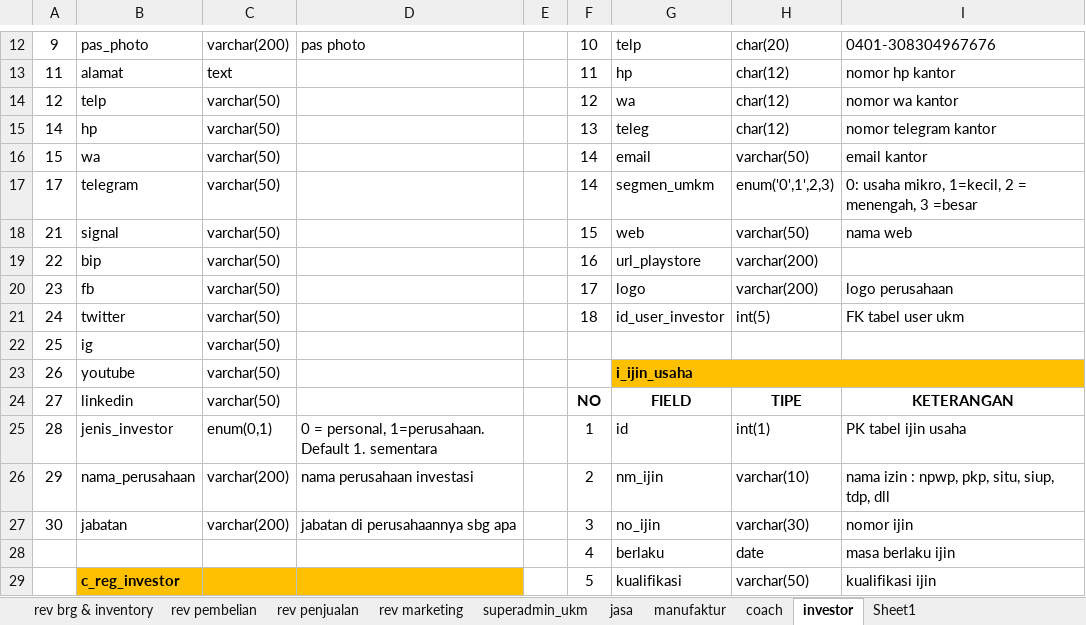
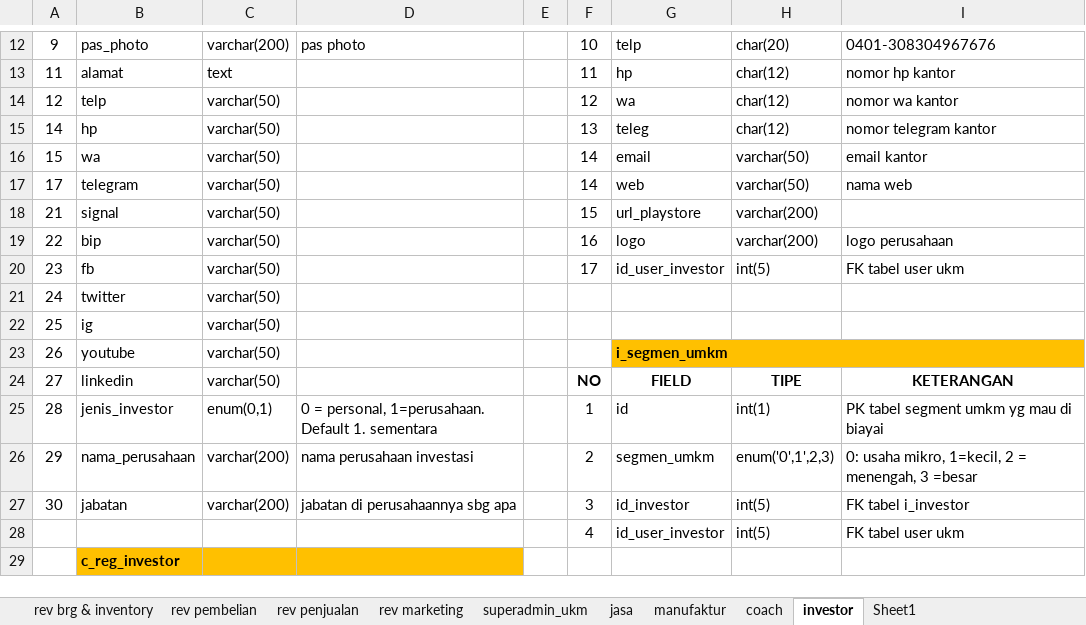
Before and after one commit to mastermanagements/New31SIM11, an Excel workbook: Documen Aturusaha/Revisi/daftar tabel revisi.xlsx, sheet investor, drawn as a sheet; only a part is shown, gaps mark what is left out; values as stored, in another font and other column widths than the file's, no borders; removed rows and columns are numbered as before the commit, all else as after; the diff covers the shown part only; the diff names each change by its address in the sheet, - before the commit and + after, or states it on an @@ line.

Commit message:
final update revisi investor

```diff
--- a/Documen Aturusaha/Revisi/daftar tabel revisi.xlsx (sheet investor)
+++ b/Documen Aturusaha/Revisi/daftar tabel revisi.xlsx (sheet investor)
-G17: segmen_umkm
+G17: web
-H17: enum('0',1',2,3)
+H17: varchar(50)
-I17: 0: usaha mikro, 1=kecil, 2 = menengah, 3 =besar
+I17: nama web
-G18: web
+G18: url_playstore
-H18: varchar(50)
+H18: varchar(200)
-I18: nama web
+I18: (empty)
-G19: url_playstore
+G19: logo
-I19: (empty)
+I19: logo perusahaan
-G20: logo
+G20: id_user_investor
-H20: varchar(200)
+H20: int(5)
-I20: logo perusahaan
+I20: FK tabel user ukm
-F21: 18
+F21: (empty)
-G21: id_user_investor
+G21: (empty)
-H21: int(5)
+H21: (empty)
-I21: FK tabel user ukm
+I21: (empty)
-G23: i_ijin_usaha
+G23: i_segmen_umkm
-I25: PK tabel ijin usaha
+I25: PK tabel segment umkm yg mau di biayai
-G26: nm_ijin
+G26: segmen_umkm
-H26: varchar(10)
+H26: enum('0',1',2,3)
-I26: nama izin : npwp, pkp, situ, siup, tdp, dll
+I26: 0: usaha mikro, 1=kecil, 2 = menengah, 3 =besar
-G27: no_ijin
+G27: id_investor
-H27: varchar(30)
+H27: int(5)
-I27: nomor ijin
+I27: FK tabel i_investor
-row 28:  |  |  |  |  | 4 | berlaku | date | masa berlaku ijin
-row 29:  | c_reg_investor |  |  |  | 5 | kualifikasi | varchar(50) | kualifikasi ijin
+row 28:  |  |  |  |  | 4 | id_user_investor | int(5) | FK tabel user ukm
+row 29:  | c_reg_investor
```
Also changed, not shown: 17 added rows, 44 edited cells and cell formats elsewhere in this sheet, 1 other file.
